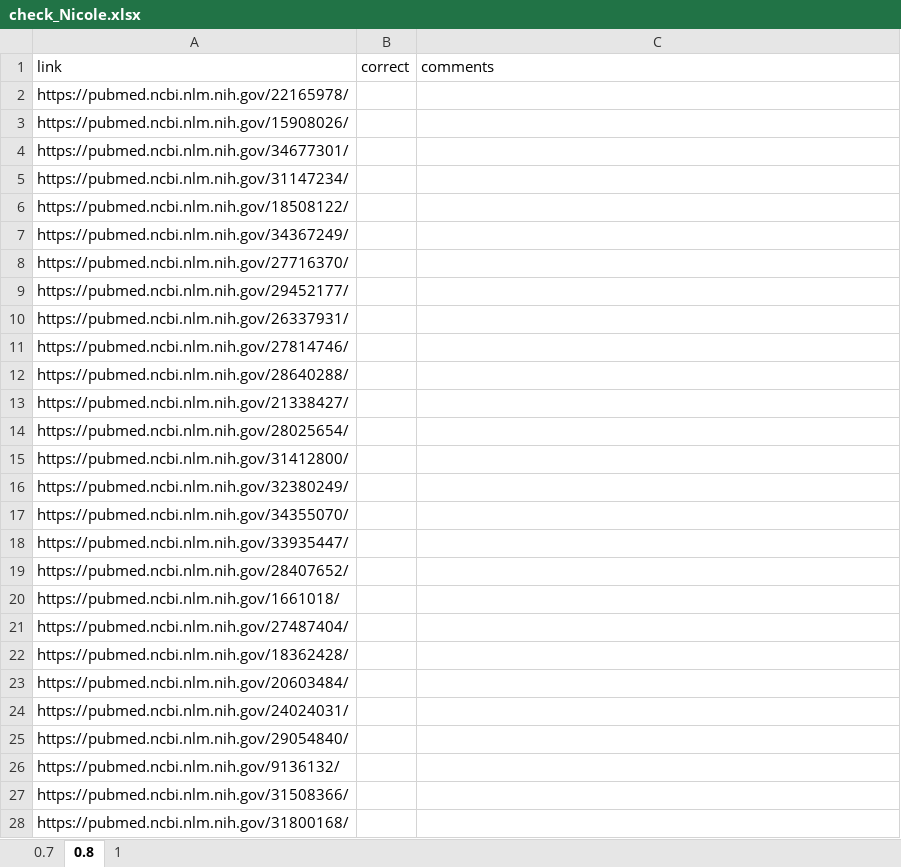
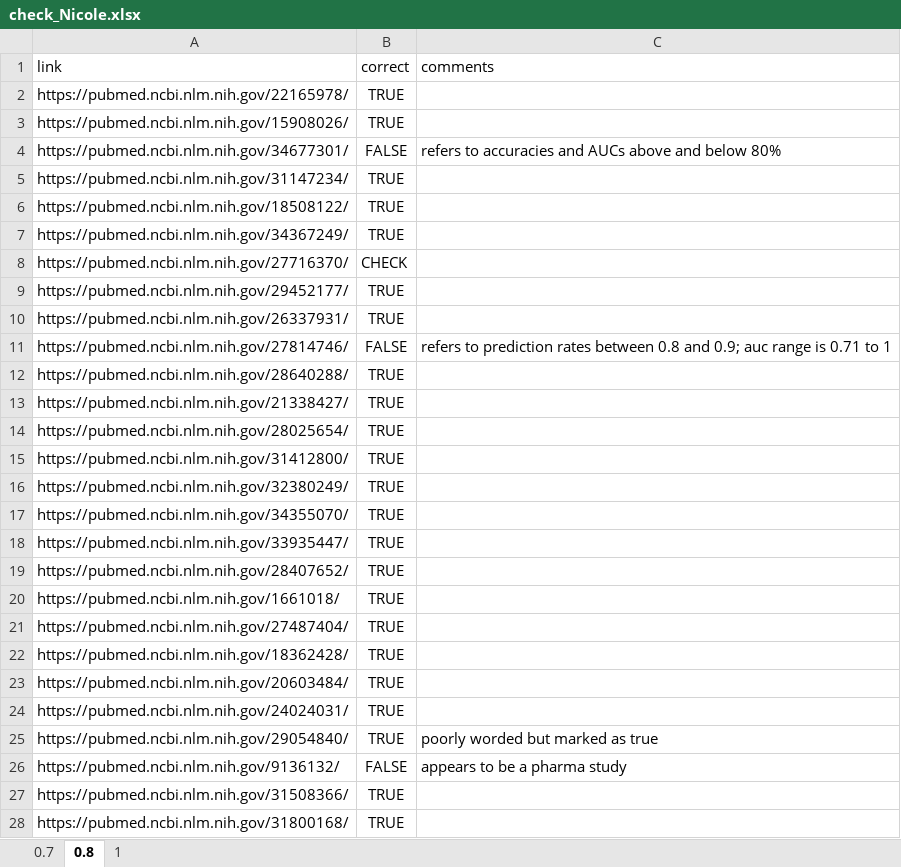
Before and after one commit to agbarnett/area_under_curve, an Excel workbook: validate/check_Nicole.xlsx, sheet 0.8, drawn as a sheet; only a part is shown; values as stored, in another font and other column widths than the file's, no borders; table styles not drawn; the diff covers the shown part only; the diff names each change by its address in the sheet, - before the commit and + after, or states it on an @@ line.

```diff
--- a/validate/check_Nicole.xlsx (sheet 0.8)
+++ b/validate/check_Nicole.xlsx (sheet 0.8)
-B2:B3 (correct): (empty)
+B2:B3 (correct): TRUE
-B4 (correct): (empty)
+B4 (correct): FALSE
-C4 (comments): (empty)
+C4 (comments): refers to accuracies and AUCs above and below 80%
-B5:B7 (correct): (empty)
+B5:B7 (correct): TRUE
-B8 (correct): (empty)
+B8 (correct): CHECK
-B9:B10 (correct): (empty)
+B9:B10 (correct): TRUE
-B11 (correct): (empty)
+B11 (correct): FALSE
-C11 (comments): (empty)
+C11 (comments): refers to prediction rates between 0.8 and 0.9; auc range is 0.71 to 1
-B12:B25 (correct): (empty)
+B12:B25 (correct): TRUE
-C25 (comments): (empty)
+C25 (comments): poorly worded but marked as true
-B26 (correct): (empty)
+B26 (correct): FALSE
-C26 (comments): (empty)
+C26 (comments): appears to be a pharma study
-B27:B28 (correct): (empty)
+B27:B28 (correct): TRUE
```
Also changed, not shown: 84 edited cells elsewhere in this sheet, sheet 1, sheet 0.7, validate/check_Adrian.xlsx, 16 other files.
